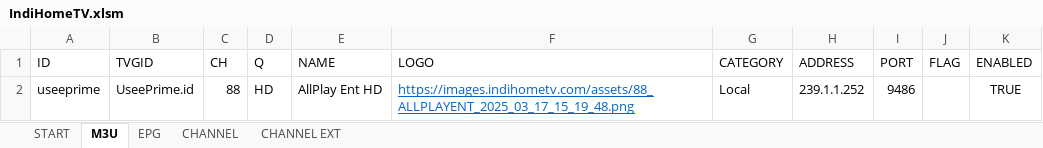
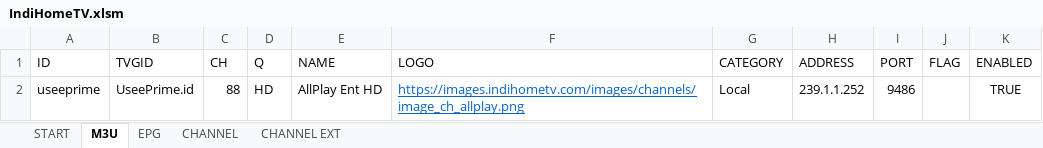
Before and after one commit to tohenk/indihometv, an Excel workbook: IndiHomeTV.xlsm, sheet M3U, drawn as a sheet; values as stored, in another font and other column widths than the file's, no borders; table styles not drawn; the diff names each change by its address in the sheet, - before the commit and + after, or states it on an @@ line.

Commit message:
Adapt to new channel category selector.
Signed-off-by: Toha <tohenk@yahoo.com>

```diff
--- a/IndiHomeTV.xlsm (sheet M3U)
+++ b/IndiHomeTV.xlsm (sheet M3U)
-F2 (LOGO): https://images.indihometv.com/assets/88_ALLPLAYENT_2025_03_17_15_19_48.png
+F2 (LOGO): https://images.indihometv.com/images/channels/image_ch_allplay.png
```
Also changed, not shown: sheet CHANNEL, 3 other files.
